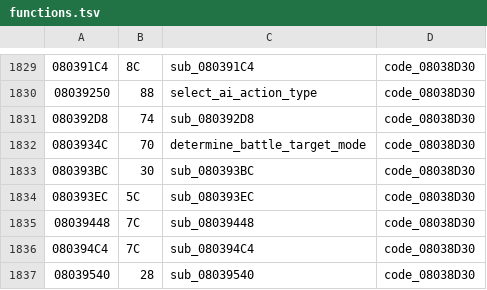
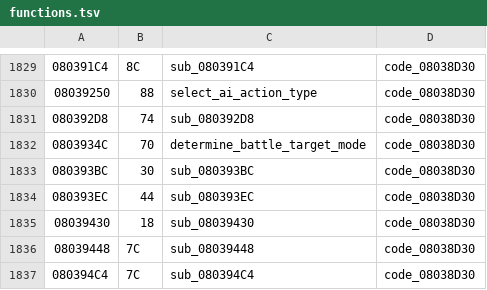
Before and after one commit to rommerhacks/medabots-rokusho, a TSV file: config/functions.tsv, drawn as a sheet; only a part is shown, gaps mark what is left out; the shorter side is filled out with more unchanged rows.

```diff
--- a/config/functions.tsv
+++ b/config/functions.tsv
@@ -1833,3 +1833,4 @@
 080393BC	30	sub_080393BC	code_08038D30
-080393EC	5C	sub_080393EC	code_08038D30
+080393EC	44	sub_080393EC	code_08038D30
+08039430	18	sub_08039430	code_08038D30
 08039448	7C	sub_08039448	code_08038D30
```
Also changed, not shown: 11 other files.
